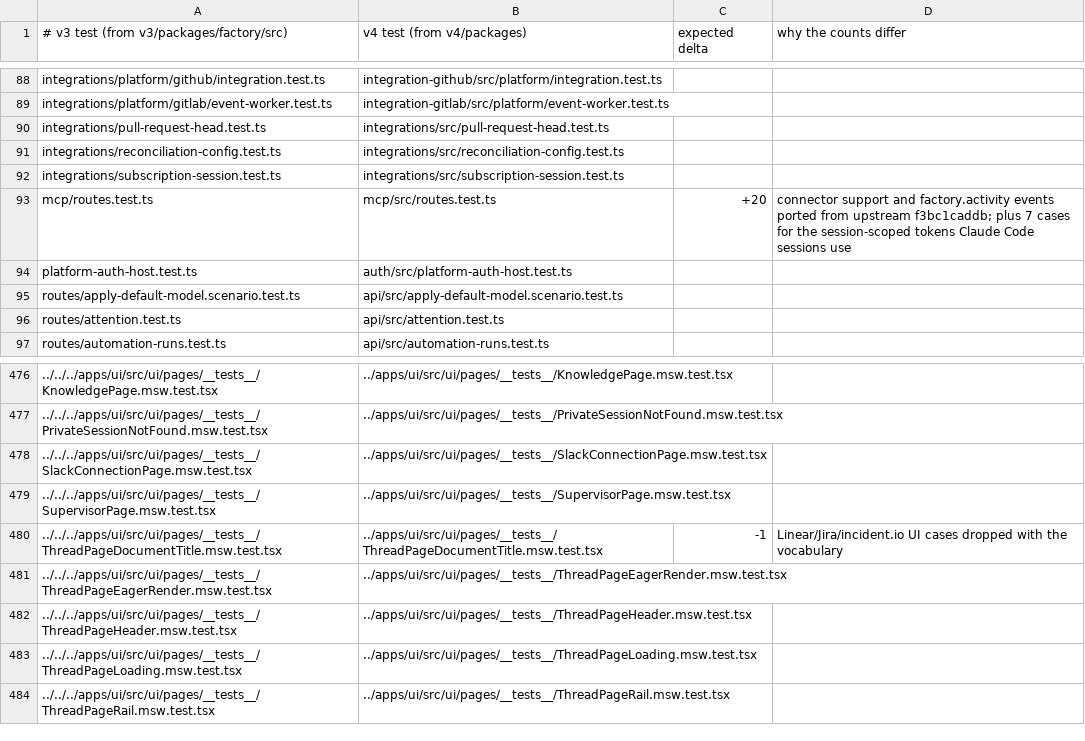
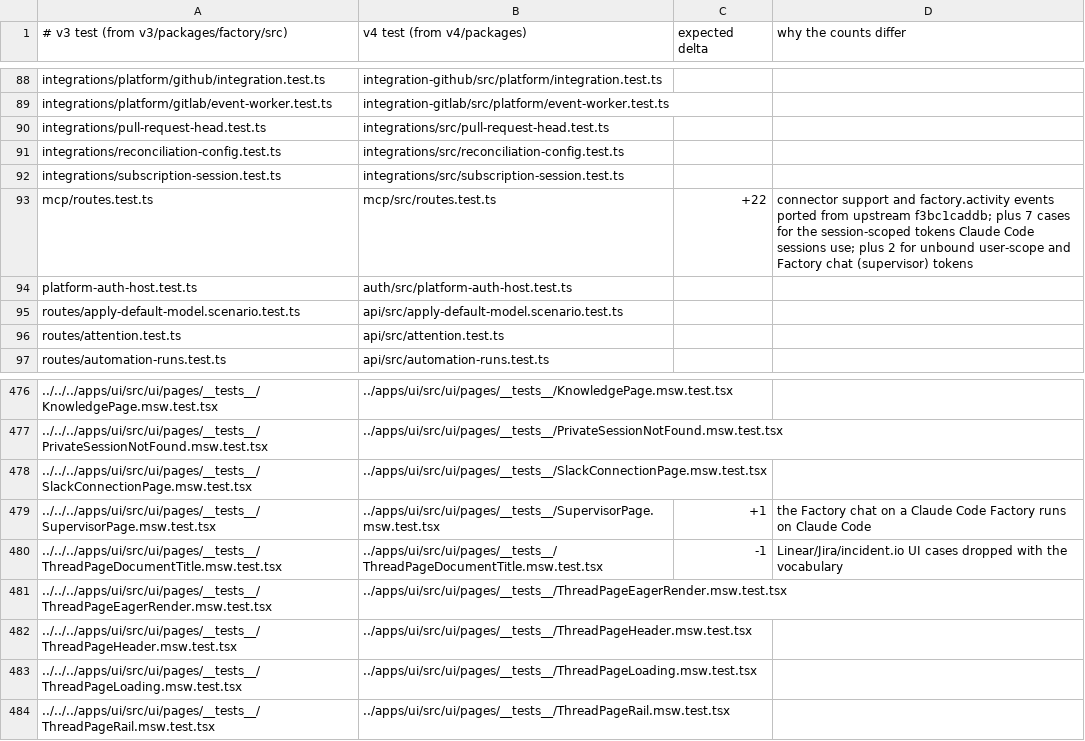
Before and after one commit to works-yura/software-factory, a TSV file: migration/test-pairs.tsv, drawn as a sheet; only a part is shown, gaps mark what is left out; the diff names each change by its address in the sheet, - before the commit and + after, or states it on an @@ line.

```diff
--- a/migration/test-pairs.tsv
+++ b/migration/test-pairs.tsv
-C93 (expected delta): +20
+C93 (expected delta): +22
-D93 (why the counts differ): …Code sessions use
+D93 (why the counts differ): …Code sessions use; plus 2 for unbound user-scope and Factory chat (supervisor) tokens
-C479 (expected delta): (empty)
+C479 (expected delta): +1
-D479 (why the counts differ): (empty)
+D479 (why the counts differ): the Factory chat on a Claude Code Factory runs on Claude Code
```
